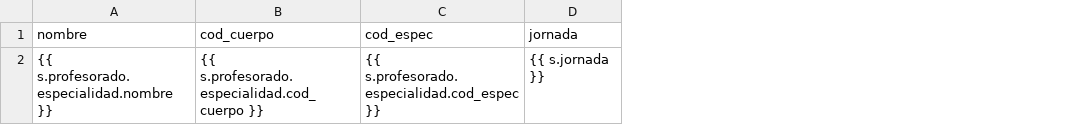
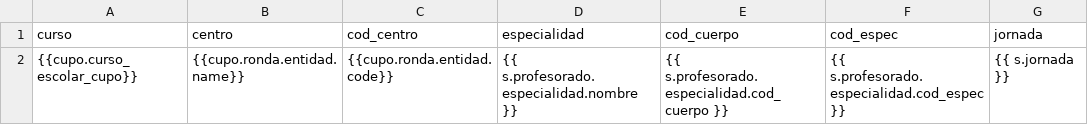
Before and after one commit to jjmartinr01/gauss3, a CSV file: cupo/templates/rrhh_cupos_accordion_content_solicitud_csv.csv, drawn as a sheet; only a part is shown; addresses are those after the commit; the diff names each change by its address in the sheet, - before the commit and + after, or states it on an @@ line.

Commit message:
Arreglos cupoRRHH y select gausers nacidos 1-1-1990

```diff
--- a/cupo/templates/rrhh_cupos_accordion_content_solicitud_csv.csv
+++ b/cupo/templates/rrhh_cupos_accordion_content_solicitud_csv.csv
+column A (curso), row 2: {{cupo.curso_escolar_cupo}}
+column B (centro), row 2: {{cupo.ronda.entidad.name}}
+column C (cod_centro), row 2: {{cupo.ronda.entidad.code}}
-D1: nombre
+D1: especialidad
```
Also changed, not shown: 3 other files.
